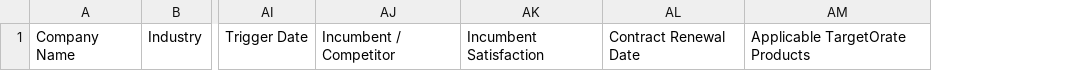
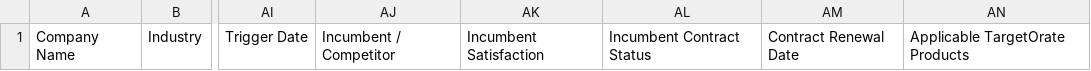
Before and after one commit to HockeyBear01/ABM-Project, a CSV file: templates/Account_Data_Input_Template.csv, drawn as a sheet; only a part is shown, gaps mark what is left out; the diff names each change by its address in the sheet, - before the commit and + after, or states it on an @@ line.

```diff
--- a/templates/Account_Data_Input_Template.csv
+++ b/templates/Account_Data_Input_Template.csv
+column AL, row 1: Incumbent Contract Status
```
Also changed, not shown: data/Criteria_Ranking_Model.csv, data/FIOR_Data_Requirements_Matrix.csv, 18 other files.
